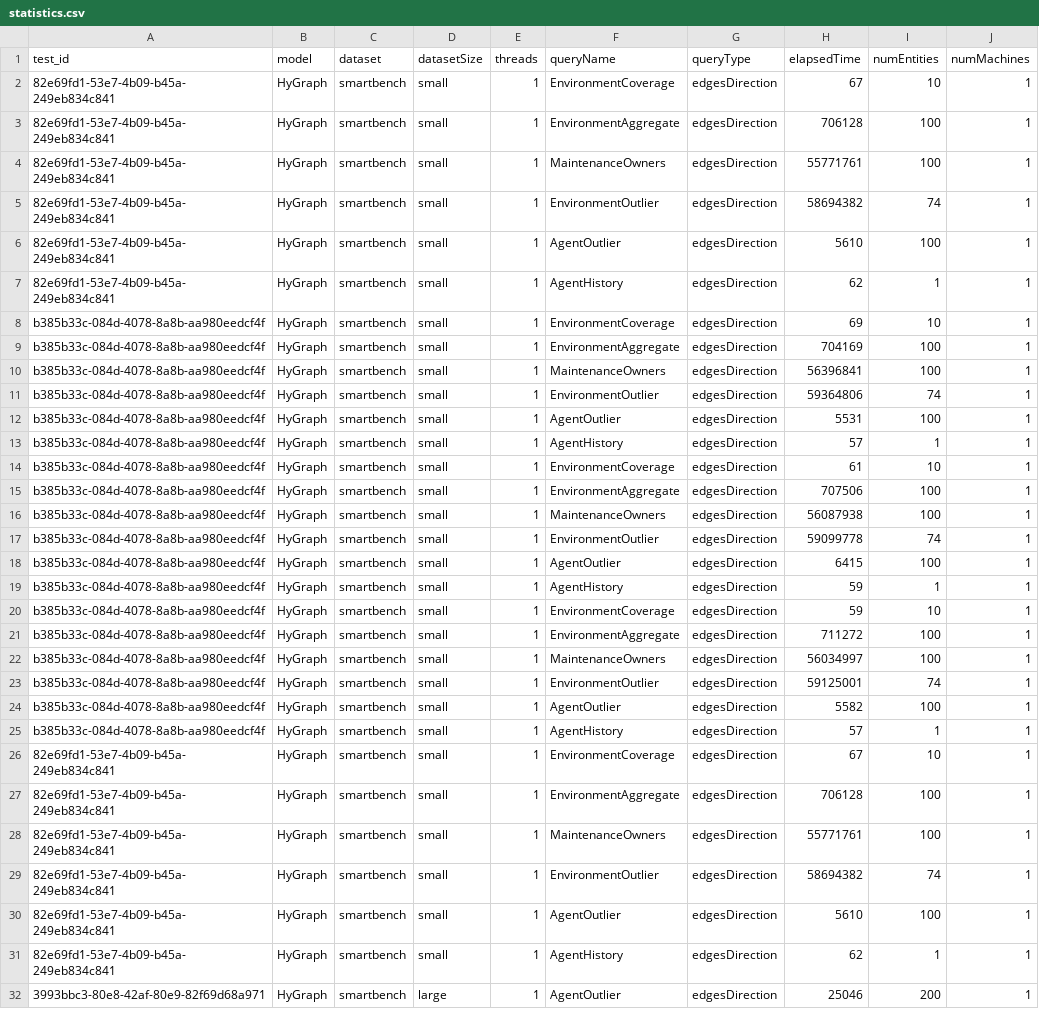
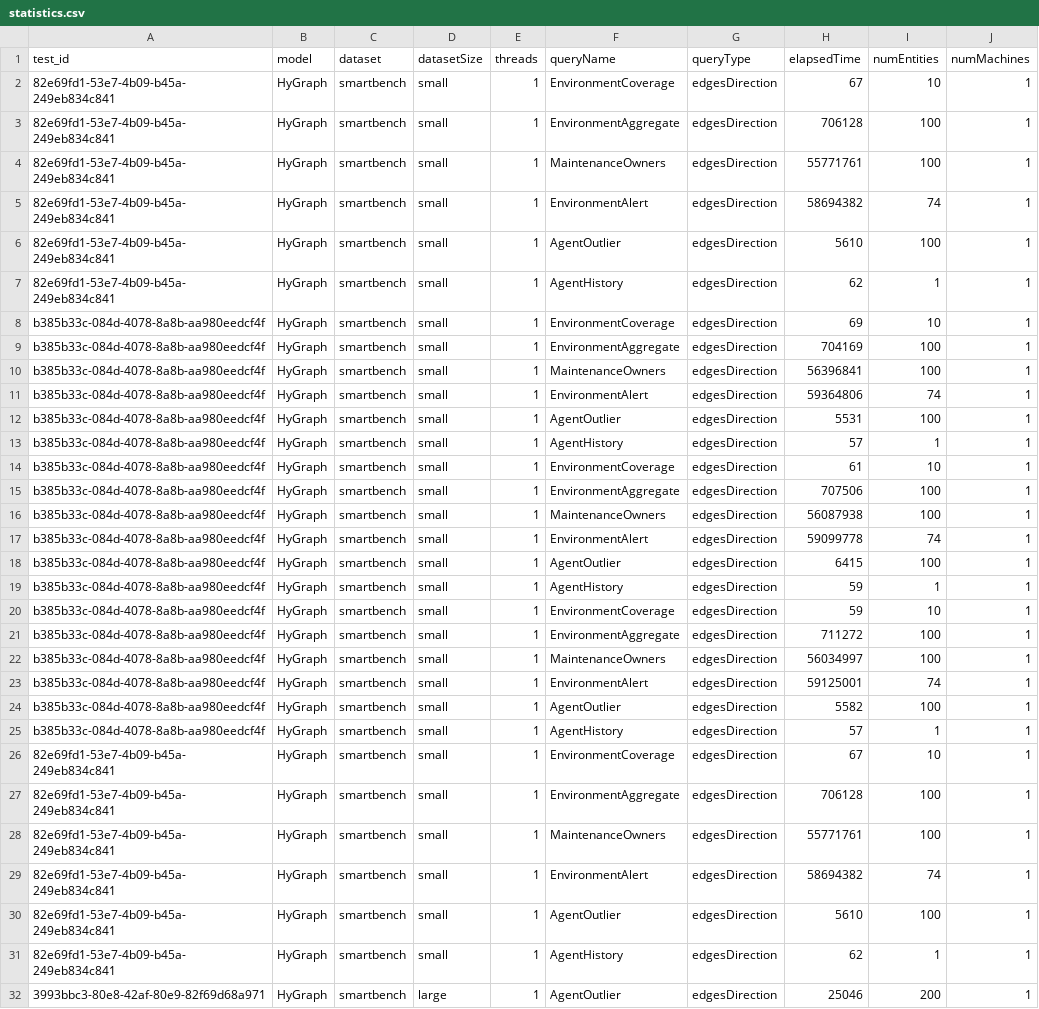
Before and after one commit to big-unibo/STGraph-evaluation, a CSV file: data/hygraph/query_evaluation/statistics.csv, drawn as a sheet; only a part is shown.

```diff
--- a/data/hygraph/query_evaluation/statistics.csv
+++ b/data/hygraph/query_evaluation/statistics.csv
@@ -4,3 +4,3 @@ test_id,model,dataset,datasetSize,threads,queryName,queryType,elapsedTime,numEnt
 82e69fd1-53e7-4b09-b45a-249eb834c841,HyGraph,smartbench,small,1,MaintenanceOwners,edgesDirection,55771761,100,1
-82e69fd1-53e7-4b09-b45a-249eb834c841,HyGraph,smartbench,small,1,EnvironmentOutlier,edgesDirection,58694382,74,1
+82e69fd1-53e7-4b09-b45a-249eb834c841,HyGraph,smartbench,small,1,EnvironmentAlert,edgesDirection,58694382,74,1
 82e69fd1-53e7-4b09-b45a-249eb834c841,HyGraph,smartbench,small,1,AgentOutlier,edgesDirection,5610,100,1
@@ -10,3 +10,3 @@ b385b33c-084d-4078-8a8b-aa980eedcf4f,HyGraph,smartbench,small,1,EnvironmentAggre
 b385b33c-084d-4078-8a8b-aa980eedcf4f,HyGraph,smartbench,small,1,MaintenanceOwners,edgesDirection,56396841,100,1
-b385b33c-084d-4078-8a8b-aa980eedcf4f,HyGraph,smartbench,small,1,EnvironmentOutlier,edgesDirection,59364806,74,1
+b385b33c-084d-4078-8a8b-aa980eedcf4f,HyGraph,smartbench,small,1,EnvironmentAlert,edgesDirection,59364806,74,1
 b385b33c-084d-4078-8a8b-aa980eedcf4f,HyGraph,smartbench,small,1,AgentOutlier,edgesDirection,5531,100,1
@@ -16,3 +16,3 @@ b385b33c-084d-4078-8a8b-aa980eedcf4f,HyGraph,smartbench,small,1,EnvironmentAggre
 b385b33c-084d-4078-8a8b-aa980eedcf4f,HyGraph,smartbench,small,1,MaintenanceOwners,edgesDirection,56087938,100,1
-b385b33c-084d-4078-8a8b-aa980eedcf4f,HyGraph,smartbench,small,1,EnvironmentOutlier,edgesDirection,59099778,74,1
+b385b33c-084d-4078-8a8b-aa980eedcf4f,HyGraph,smartbench,small,1,EnvironmentAlert,edgesDirection,59099778,74,1
 b385b33c-084d-4078-8a8b-aa980eedcf4f,HyGraph,smartbench,small,1,AgentOutlier,edgesDirection,6415,100,1
@@ -22,3 +22,3 @@ b385b33c-084d-4078-8a8b-aa980eedcf4f,HyGraph,smartbench,small,1,EnvironmentAggre
 b385b33c-084d-4078-8a8b-aa980eedcf4f,HyGraph,smartbench,small,1,MaintenanceOwners,edgesDirection,56034997,100,1
-b385b33c-084d-4078-8a8b-aa980eedcf4f,HyGraph,smartbench,small,1,EnvironmentOutlier,edgesDirection,59125001,74,1
+b385b33c-084d-4078-8a8b-aa980eedcf4f,HyGraph,smartbench,small,1,EnvironmentAlert,edgesDirection,59125001,74,1
 b385b33c-084d-4078-8a8b-aa980eedcf4f,HyGraph,smartbench,small,1,AgentOutlier,edgesDirection,5582,100,1
@@ -28,3 +28,3 @@ b385b33c-084d-4078-8a8b-aa980eedcf4f,HyGraph,smartbench,small,1,AgentHistory,edg
 82e69fd1-53e7-4b09-b45a-249eb834c841,HyGraph,smartbench,small,1,MaintenanceOwners,edgesDirection,55771761,100,1
-82e69fd1-53e7-4b09-b45a-249eb834c841,HyGraph,smartbench,small,1,EnvironmentOutlier,edgesDirection,58694382,74,1
+82e69fd1-53e7-4b09-b45a-249eb834c841,HyGraph,smartbench,small,1,EnvironmentAlert,edgesDirection,58694382,74,1
 82e69fd1-53e7-4b09-b45a-249eb834c841,HyGraph,smartbench,small,1,AgentOutlier,edgesDirection,5610,100,1
```
Also changed, not shown: data/aeong/query_evaluation/statistics.csv, data/dt_graph/query_evaluation/statistics.csv, 6 other files.
